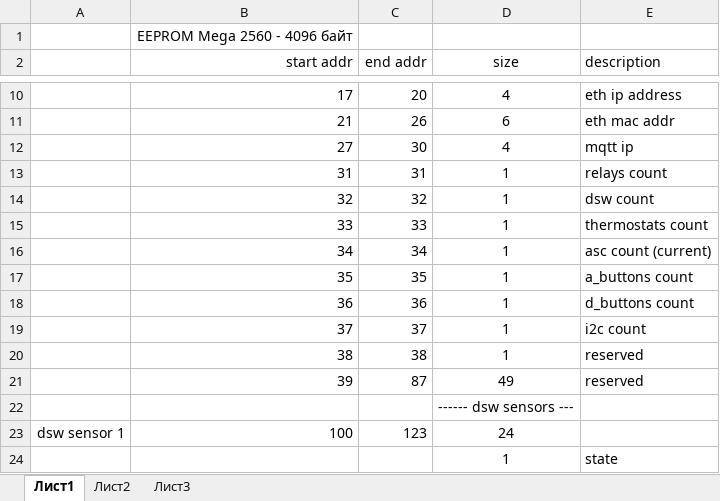
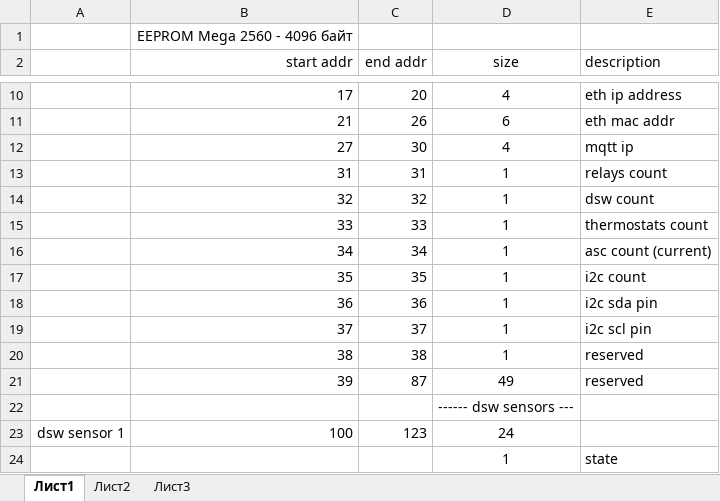
Before and after one commit to d51x/arduino_server, an Excel workbook: settings.xlsx, sheet Лист1, drawn as a sheet; only a part is shown, gaps mark what is left out; values as stored, in another font and other column widths than the file's, no borders; the diff names each change by its address in the sheet, - before the commit and + after, or states it on an @@ line.

```diff
--- a/settings.xlsx (sheet Лист1)
+++ b/settings.xlsx (sheet Лист1)
-E17 (description): a_buttons count
+E17 (description): i2c count
-E18 (description): d_buttons count
+E18 (description): i2c sda pin
-E19 (description): i2c count
+E19 (description): i2c scl pin
```
Also changed, not shown: 8 other files.
